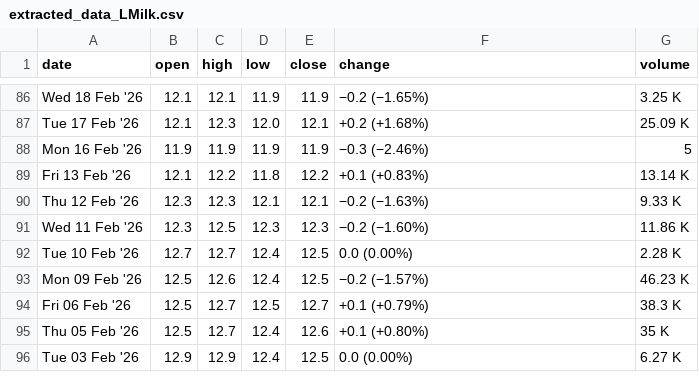
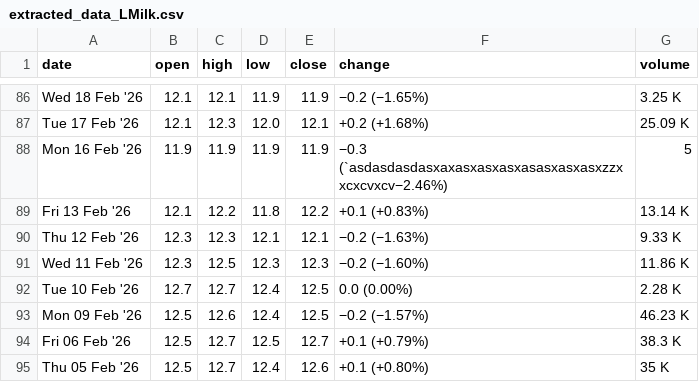
Before and after one commit to chathurahjm/NutriVisual, a CSV file: tv_scraper/extracted_data_LMilk.csv, drawn as a sheet; only a part is shown, gaps mark what is left out; the shorter side is filled out with more unchanged rows.

```diff
--- a/tv_scraper/extracted_data_LMilk.csv
+++ b/tv_scraper/extracted_data_LMilk.csv
@@ -87,3 +87,3 @@ Wed 18 Feb '26,12.1,12.1,11.9,11.9,−0.2 (−1.65%),3.25 K
 Tue 17 Feb '26,12.1,12.3,12.0,12.1,+0.2 (+1.68%),25.09 K
-Mon 16 Feb '26,11.9,11.9,11.9,11.9,−0.3 (−2.46%),5
+Mon 16 Feb '26,11.9,11.9,11.9,11.9,−0.3 (`asdasdasdasxaxasxasxasxasasxasxasxzzx xcxcvxcv−2.46%),5
 Fri 13 Feb '26,12.1,12.2,11.8,12.2,+0.1 (+0.83%),13.14 K
```
Also changed, not shown: 1 other file.
